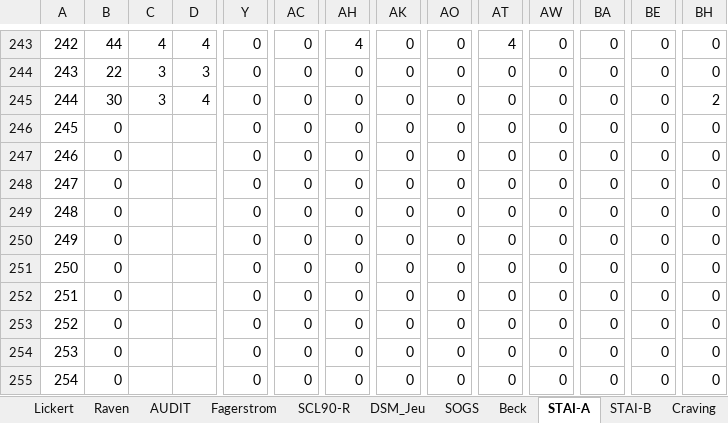
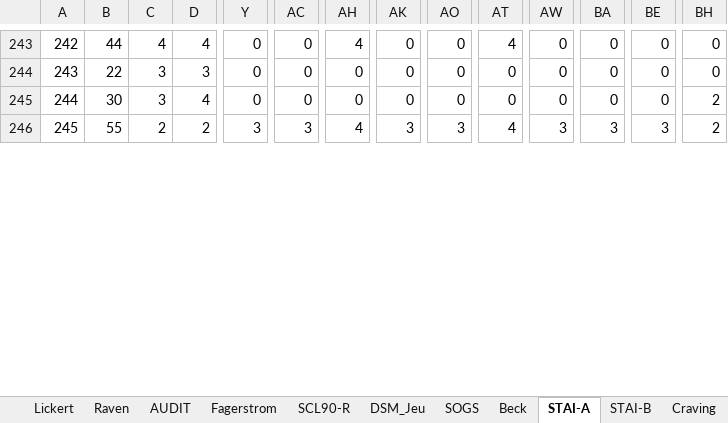
Before and after one commit to FWyckmans/MBMF_Study2, an Excel workbook: Raw_Data/Questionnaires.xlsx, sheet STAI-A, drawn as a sheet; only a part is shown, gaps mark what is left out; values as stored, in another font and other column widths than the file's, no borders; removed rows and columns are numbered as before the commit, all else as after; rows hold the shown columns only; the diff covers the shown part only; the diff names each change by its address in the sheet, - before the commit and + after, or states it on an @@ line.

```diff
--- a/Raw_Data/Questionnaires.xlsx (sheet STAI-A)
+++ b/Raw_Data/Questionnaires.xlsx (sheet STAI-A)
-B246: 0
+B246: 55
-C246: (empty)
+C246: 2
-D246: (empty)
+D246: 2
-Y246: 0
+Y246: 3
-AC246: 0
+AC246: 3
-AH246: 0
+AH246: 4
-AK246: 0
+AK246: 3
-AO246: 0
+AO246: 3
-AT246: 0
+AT246: 4
-AW246: 0
+AW246: 3
-BA246: 0
+BA246: 3
-BE246: 0
+BE246: 3
-BH246: 0
+BH246: 2
-row 247: 246 | 0 |  |  | 0 | 0 | 0 | 0 | 0 | 0 | 0 | 0 | 0 | 0
-row 248: 247 | 0 |  |  | 0 | 0 | 0 | 0 | 0 | 0 | 0 | 0 | 0 | 0
-row 249: 248 | 0 |  |  | 0 | 0 | 0 | 0 | 0 | 0 | 0 | 0 | 0 | 0
-row 250: 249 | 0 |  |  | 0 | 0 | 0 | 0 | 0 | 0 | 0 | 0 | 0 | 0
-row 251: 250 | 0 |  |  | 0 | 0 | 0 | 0 | 0 | 0 | 0 | 0 | 0 | 0
-row 252: 251 | 0 |  |  | 0 | 0 | 0 | 0 | 0 | 0 | 0 | 0 | 0 | 0
-row 253: 252 | 0 |  |  | 0 | 0 | 0 | 0 | 0 | 0 | 0 | 0 | 0 | 0
-row 254: 253 | 0 |  |  | 0 | 0 | 0 | 0 | 0 | 0 | 0 | 0 | 0 | 0
-row 255: 254 | 0 |  |  | 0 | 0 | 0 | 0 | 0 | 0 | 0 | 0 | 0 | 0
```
Also changed, not shown: 9 added rows and 140 edited cells elsewhere in this sheet, sheet UPPS, sheet SCL90-R, sheet Total, sheet AEQ, sheet Raven, sheet SOGS, 12 more sheets, other sheet tabs, formulas that keep their value, 22 other files.
